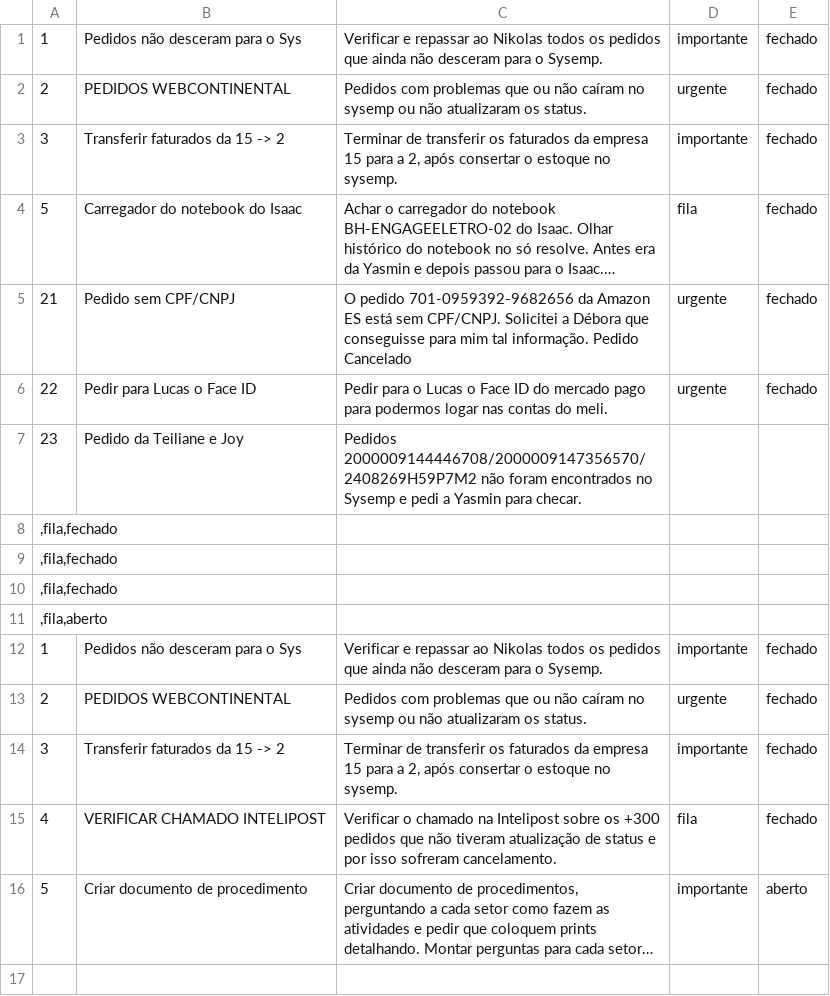
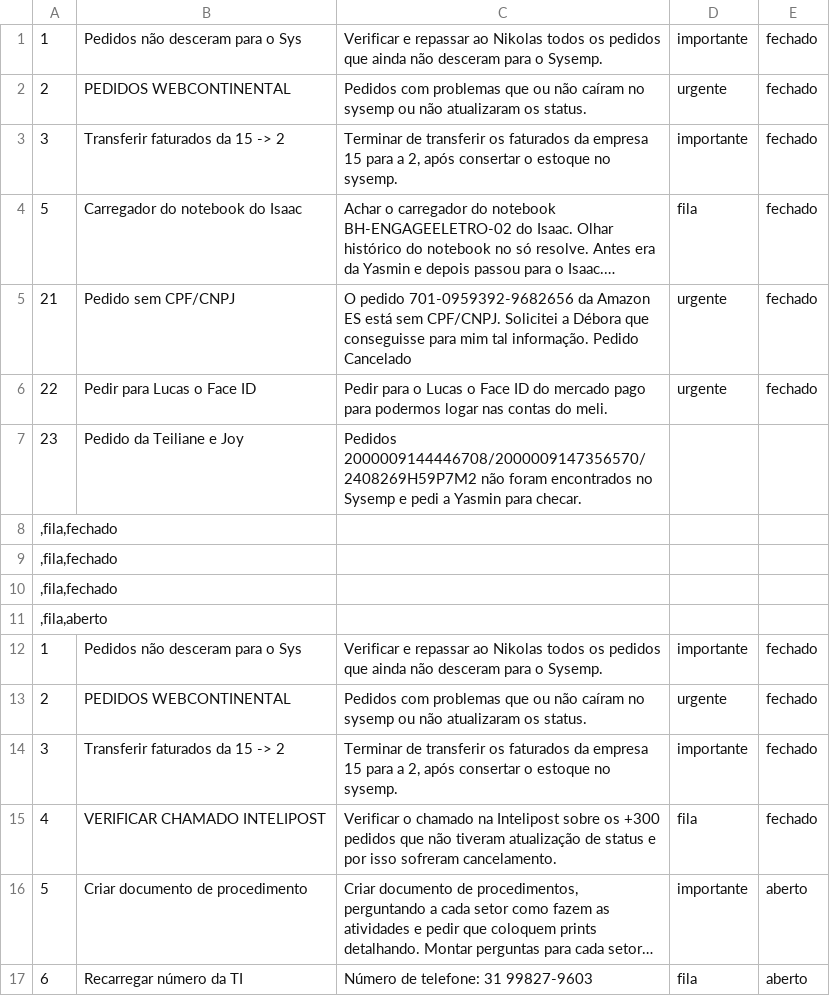
Before and after one commit to KloseBH/GerenciadorTarefas, a CSV file: AppWeb/Utilizando .csv/tarefas.csv, drawn as a sheet; long unchanged cells end in …; the diff names each change by its address in the sheet, - before the commit and + after, or states it on an @@ line.

```diff
--- a/AppWeb/Utilizando .csv/tarefas.csv
+++ b/AppWeb/Utilizando .csv/tarefas.csv
+row 17: 6 | Recarregar número da TI | Número de telefone: 31 99827-9603 | fila | aberto
```
Also changed, not shown: 7 other files.
